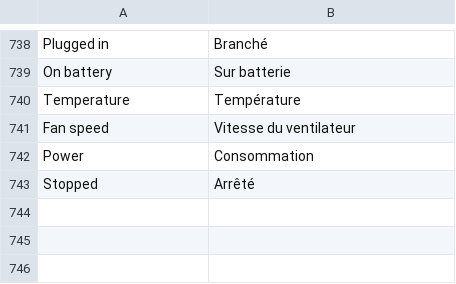
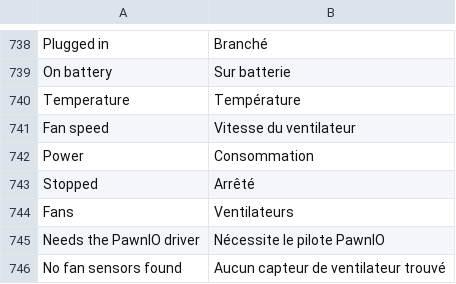
Before and after one commit to NauticalNoodles/PiP-Studio, a TSV file: lang/fr.tsv, drawn as a sheet; only a part is shown, gaps mark what is left out; the diff names each change by its address in the sheet, - before the commit and + after, or states it on an @@ line.

```diff
--- a/lang/fr.tsv
+++ b/lang/fr.tsv
+row 744: Fans | Ventilateurs
+row 745: Needs the PawnIO driver | Nécessite le pilote PawnIO
+row 746: No fan sensors found | Aucun capteur de ventilateur trouvé
```
Also changed, not shown: lang/es.tsv, lang/ja.tsv, 12 other files.
